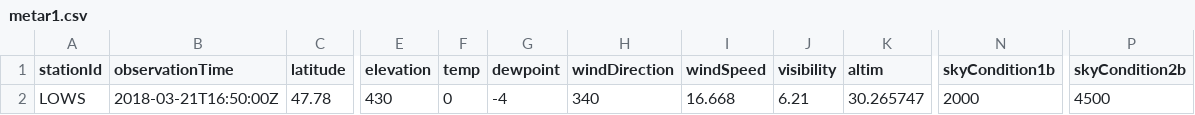
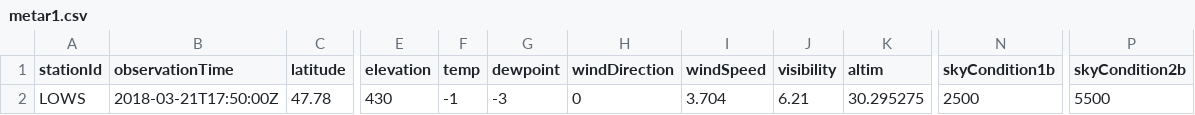
Before and after one commit to mmittlb/pywde1, a CSV file: metar1.csv, drawn as a sheet; only a part is shown, gaps mark what is left out; the diff names each change by its address in the sheet, - before the commit and + after, or states it on an @@ line.

Commit message:
Add metar1.csv

```diff
--- a/metar1.csv
+++ b/metar1.csv
-B2 (observationTime): 2018-03-21T16:50:00Z
+B2 (observationTime): 2018-03-21T17:50:00Z
-F2 (temp): 0
+F2 (temp): -1
-G2 (dewpoint): -4
+G2 (dewpoint): -3
-H2 (windDirection): 340
+H2 (windDirection): 0
-I2 (windSpeed): 16.668
+I2 (windSpeed): 3.704
-K2 (altim): 30.265747
+K2 (altim): 30.295275
-N2 (skyCondition1b): 2000
+N2 (skyCondition1b): 2500
-P2 (skyCondition2b): 4500
+P2 (skyCondition2b): 5500
```
